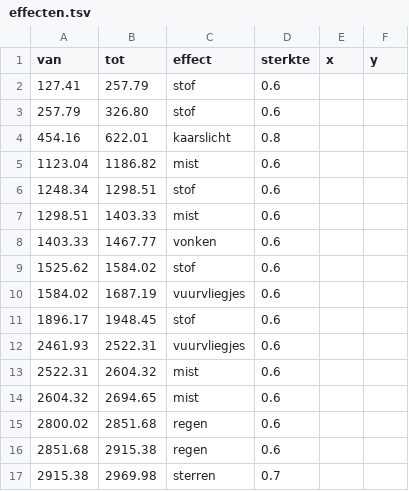
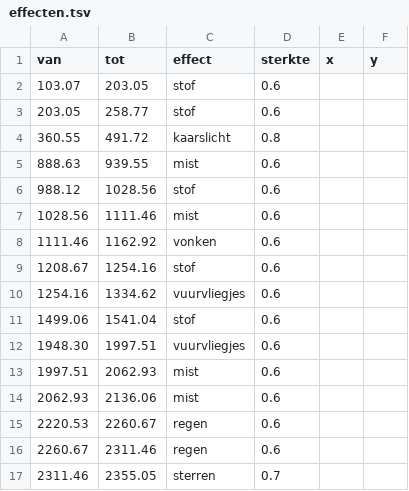
Before and after one commit to wgnghr44bg-coder/vox-lux, a TSV file: stories/oregon-trail/effecten.tsv, drawn as a sheet; only a part is shown; the diff covers the shown part only.

```diff
--- a/stories/oregon-trail/effecten.tsv
+++ b/stories/oregon-trail/effecten.tsv
@@ -1,17 +1,17 @@
 van	tot	effect	sterkte	x	y
-127.41	257.79	stof	0.6		
-257.79	326.80	stof	0.6		
-454.16	622.01	kaarslicht	0.8		
-1123.04	1186.82	mist	0.6		
-1248.34	1298.51	stof	0.6		
-1298.51	1403.33	mist	0.6		
-1403.33	1467.77	vonken	0.6		
-1525.62	1584.02	stof	0.6		
-1584.02	1687.19	vuurvliegjes	0.6		
-1896.17	1948.45	stof	0.6		
-2461.93	2522.31	vuurvliegjes	0.6		
-2522.31	2604.32	mist	0.6		
-2604.32	2694.65	mist	0.6		
-2800.02	2851.68	regen	0.6		
-2851.68	2915.38	regen	0.6		
-2915.38	2969.98	sterren	0.7		
+103.07	203.05	stof	0.6		
+203.05	258.77	stof	0.6		
+360.55	491.72	kaarslicht	0.8		
+888.63	939.55	mist	0.6		
+988.12	1028.56	stof	0.6		
+1028.56	1111.46	mist	0.6		
+1111.46	1162.92	vonken	0.6		
+1208.67	1254.16	stof	0.6		
+1254.16	1334.62	vuurvliegjes	0.6		
+1499.06	1541.04	stof	0.6		
+1948.30	1997.51	vuurvliegjes	0.6		
+1997.51	2062.93	mist	0.6		
+2062.93	2136.06	mist	0.6		
+2220.53	2260.67	regen	0.6		
+2260.67	2311.46	regen	0.6		
+2311.46	2355.05	sterren	0.7		
```
Also changed, not shown: 78 edited cells elsewhere in this file, stories/oregon-trail/afbeeldingen-tijden-pauzes.tsv, stories/oregon-trail/tijdlijn-pauzes.tsv, 4 other files.
